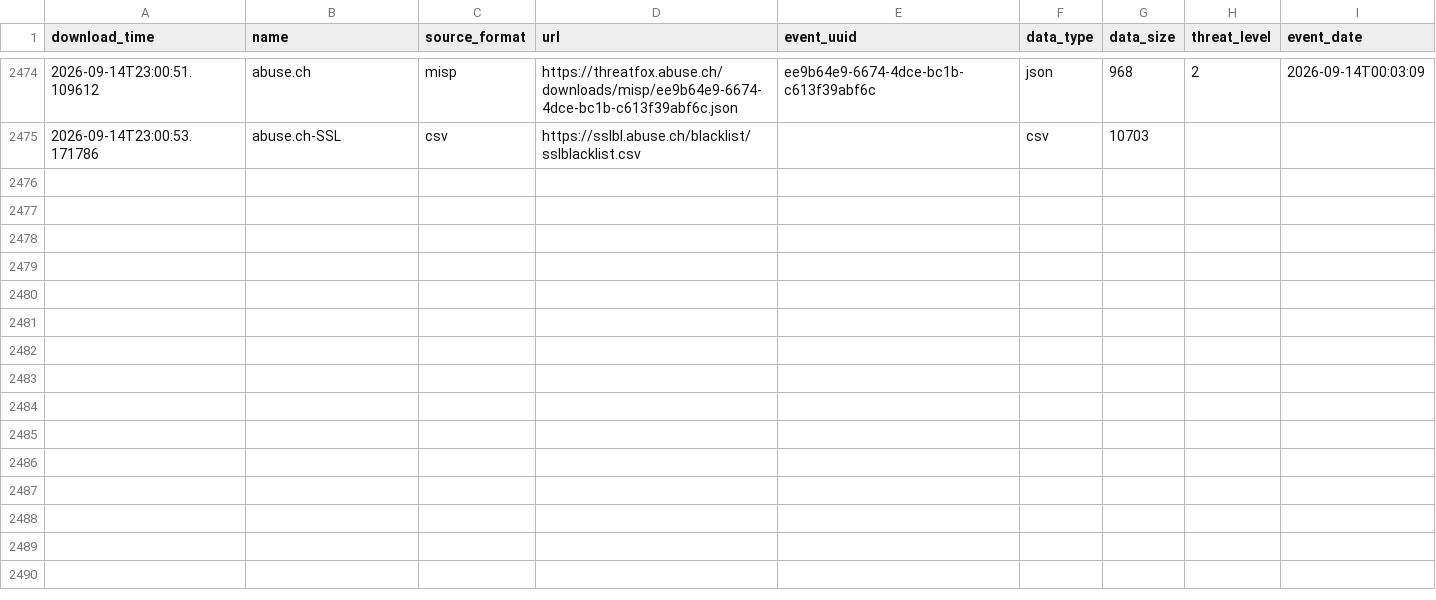
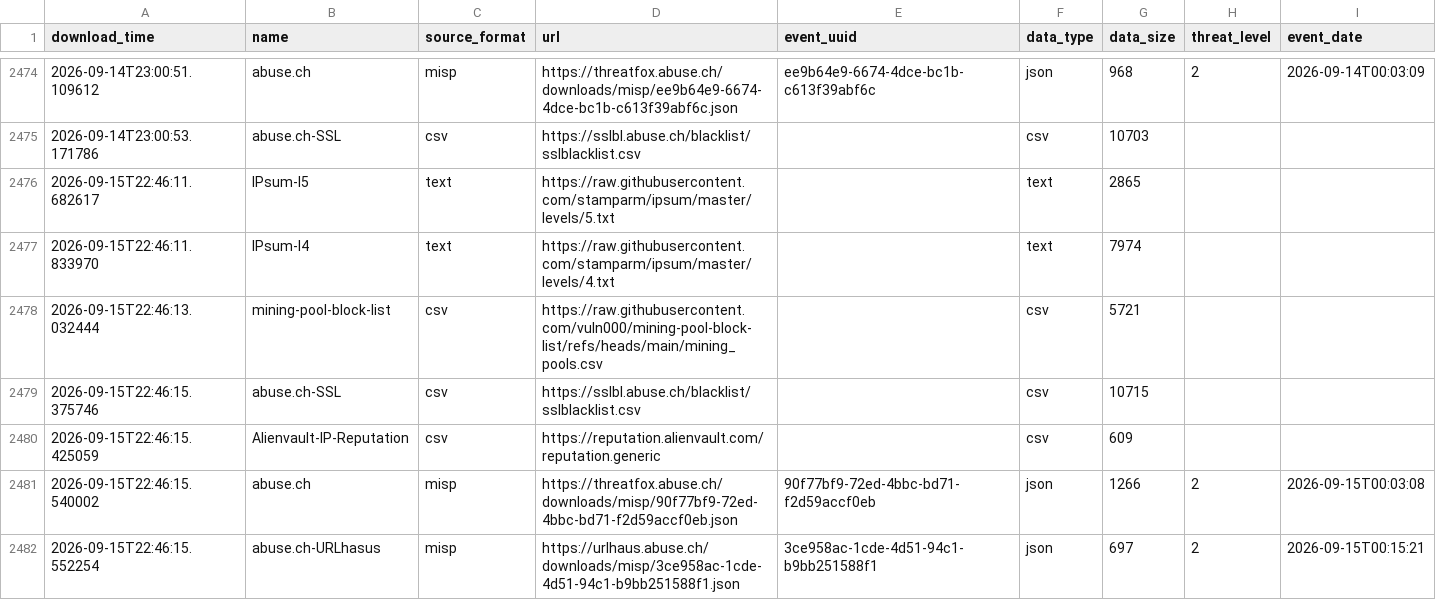
Before and after one commit to vuln000/FinalThreatFeed, a CSV file: output/describe_file.csv, drawn as a sheet; only a part is shown, gaps mark what is left out.

```diff
--- a/output/describe_file.csv
+++ b/output/describe_file.csv
@@ -2475 +2475,8 @@ download_time,name,source_format,url,event_uuid,data_type,data_size,threat_level
 2026-09-14T23:00:53.171786,abuse.ch-SSL,csv,https://sslbl.abuse.ch/blacklist/sslblacklist.csv,,csv,10703,,
+2026-09-15T22:46:11.682617,IPsum-l5,text,https://raw.githubusercontent.com/stamparm/ipsum/master/levels/5.txt,,text,2865,,
+2026-09-15T22:46:11.833970,IPsum-l4,text,https://raw.githubusercontent.com/stamparm/ipsum/master/levels/4.txt,,text,7974,,
+2026-09-15T22:46:13.032444,mining-pool-block-list,csv,https://raw.githubusercontent.com/vuln000/mining-pool-block-list/refs/heads/main/mining_pools.csv,,csv,5721,,
+2026-09-15T22:46:15.375746,abuse.ch-SSL,csv,https://sslbl.abuse.ch/blacklist/sslblacklist.csv,,csv,10715,,
+2026-09-15T22:46:15.425059,Alienvault-IP-Reputation,csv,https://reputation.alienvault.com/reputation.generic,,csv,609,,
+2026-09-15T22:46:15.540002,abuse.ch,misp,https://threatfox.abuse.ch/downloads/misp/90f77bf9-72ed-4bbc-bd71-f2d59accf0eb.json,90f77bf9-72ed-4bbc-bd71-f2d59accf0eb,json,1266,2,2026-09-15T00:03:08
+2026-09-15T22:46:15.552254,abuse.ch-URLhasus,misp,https://urlhaus.abuse.ch/downloads/misp/3ce958ac-1cde-4d51-94c1-b9bb251588f1.json,3ce958ac-1cde-4d51-94c1-b9bb251588f1,json,697,2,2026-09-15T00:15:21
```
Also changed, not shown: 1 other file.
